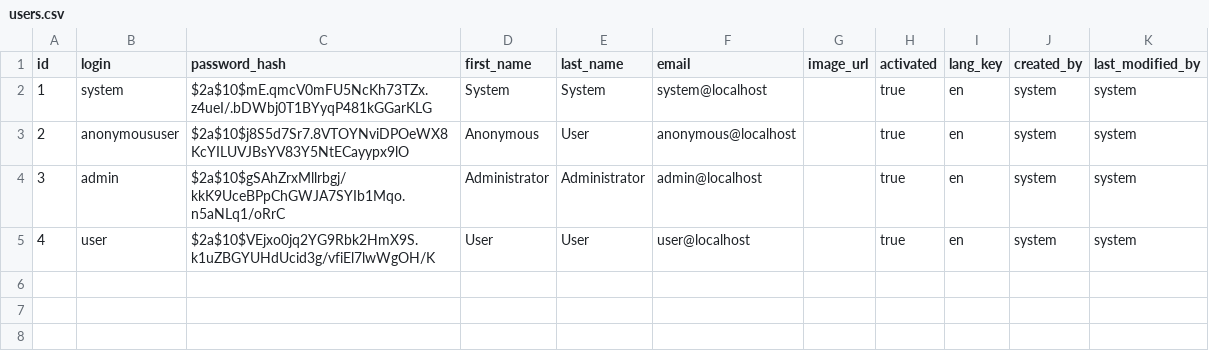
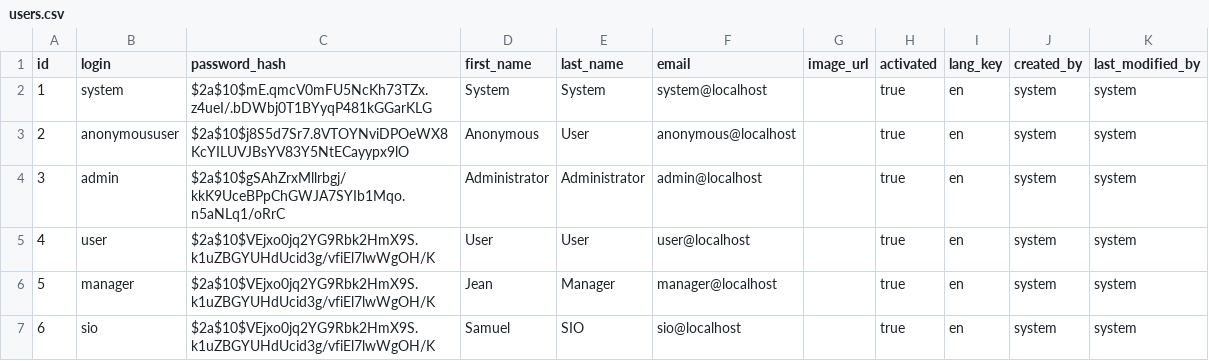
Before and after one commit to ECLabs/OpenSesame-Jhipster, a CSV file: src/main/resources/config/liquibase/users.csv, drawn as a sheet.

```diff
--- a/src/main/resources/config/liquibase/users.csv
+++ b/src/main/resources/config/liquibase/users.csv
@@ -5 +5,3 @@ id;login;password_hash;first_name;last_name;email;image_url;activated;lang_key;c
 4;user;$2a$10$VEjxo0jq2YG9Rbk2HmX9S.k1uZBGYUHdUcid3g/vfiEl7lwWgOH/K;User;User;user@localhost;;true;en;system;system
+5;manager;$2a$10$VEjxo0jq2YG9Rbk2HmX9S.k1uZBGYUHdUcid3g/vfiEl7lwWgOH/K;Jean;Manager;manager@localhost;;true;en;system;system
+6;sio;$2a$10$VEjxo0jq2YG9Rbk2HmX9S.k1uZBGYUHdUcid3g/vfiEl7lwWgOH/K;Samuel;SIO;sio@localhost;;true;en;system;system
```
Also changed, not shown: 3 other files.
